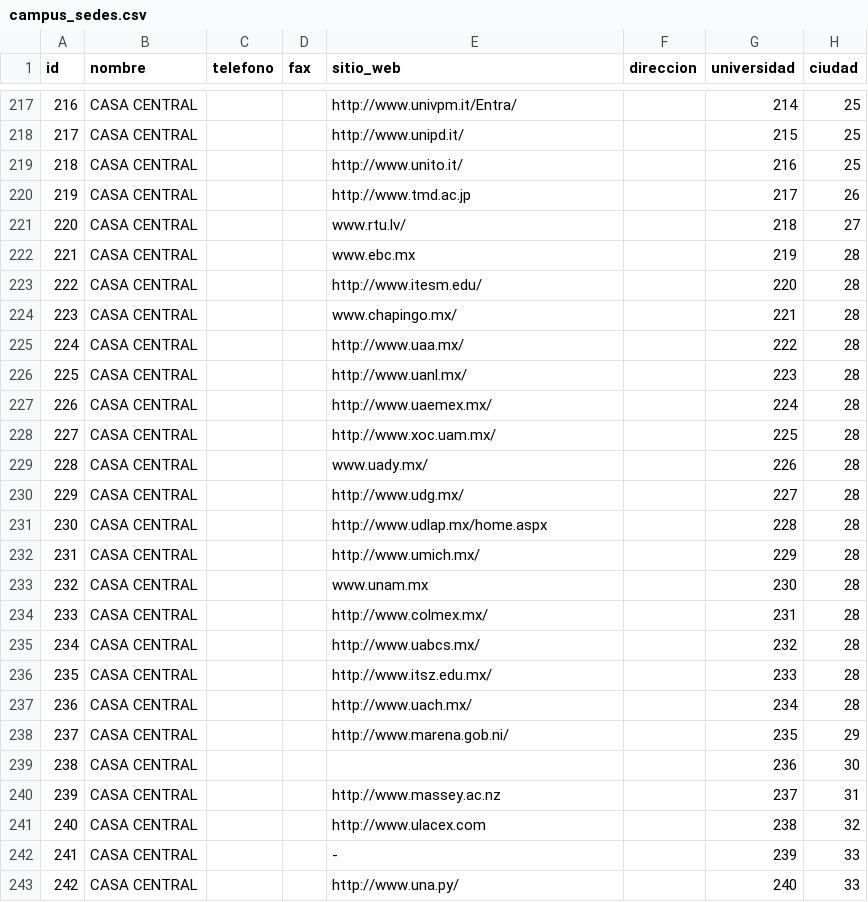
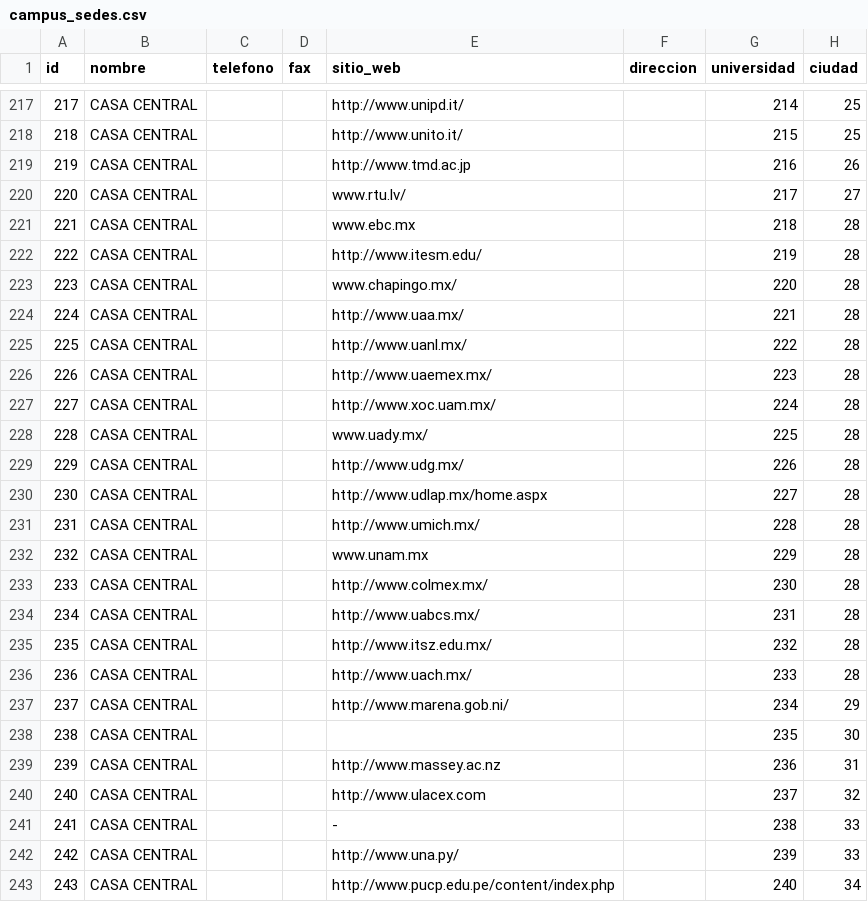
Before and after one commit to elNapoli/iCnca7CrTNYXRF4oxPSidusv17MoVk7CEAhNGFGcYHSu0DNSy7Hkq, a CSV file: public/archivos_cvs/campus_sedes.csv, drawn as a sheet; only a part is shown, gaps mark what is left out; removed rows and columns are numbered as before the commit, all else as after; the diff covers the shown part only; the diff names each change by its address in the sheet, - before the commit and + after, or states it on an @@ line.

```diff
--- a/public/archivos_cvs/campus_sedes.csv
+++ b/public/archivos_cvs/campus_sedes.csv
@@ column A (id) renumbered between rows 190 and 250 @@
-E217 (sitio_web): http://www.univpm.it/Entra/
+E217 (sitio_web): http://www.unipd.it/
-E218 (sitio_web): http://www.unipd.it/
+E218 (sitio_web): http://www.unito.it/
-row 219: 218 | CASA CENTRAL |  |  | http://www.unito.it/ |  | 216 | 25
-G219 (universidad): 217
+G219 (universidad): 216
-G220 (universidad): 218
+G220 (universidad): 217
+row 221: 221 | CASA CENTRAL |  |  | www.ebc.mx |  | 218 | 28
-E222 (sitio_web): www.ebc.mx
+E222 (sitio_web): http://www.itesm.edu/
-E223 (sitio_web): http://www.itesm.edu/
+E223 (sitio_web): www.chapingo.mx/
-E224 (sitio_web): www.chapingo.mx/
+E224 (sitio_web): http://www.uaa.mx/
-E225 (sitio_web): http://www.uaa.mx/
+E225 (sitio_web): http://www.uanl.mx/
-E226 (sitio_web): http://www.uanl.mx/
+E226 (sitio_web): http://www.uaemex.mx/
-E227 (sitio_web): http://www.uaemex.mx/
+E227 (sitio_web): http://www.xoc.uam.mx/
-E228 (sitio_web): http://www.xoc.uam.mx/
+E228 (sitio_web): www.uady.mx/
-E229 (sitio_web): www.uady.mx/
+E229 (sitio_web): http://www.udg.mx/
-E230 (sitio_web): http://www.udg.mx/
+E230 (sitio_web): http://www.udlap.mx/home.aspx
-E231 (sitio_web): http://www.udlap.mx/home.aspx
+E231 (sitio_web): http://www.umich.mx/
-E232 (sitio_web): http://www.umich.mx/
+E232 (sitio_web): www.unam.mx
-E233 (sitio_web): www.unam.mx
+E233 (sitio_web): http://www.colmex.mx/
-E234 (sitio_web): http://www.colmex.mx/
+E234 (sitio_web): http://www.uabcs.mx/
-E235 (sitio_web): http://www.uabcs.mx/
+E235 (sitio_web): http://www.itsz.edu.mx/
-E236 (sitio_web): http://www.itsz.edu.mx/
+E236 (sitio_web): http://www.uach.mx/
-row 237: 236 | CASA CENTRAL |  |  | http://www.uach.mx/ |  | 234 | 28
-G237 (universidad): 235
+G237 (universidad): 234
-G238 (universidad): 236
+G238 (universidad): 235
-G239 (universidad): 237
+G239 (universidad): 236
-G240 (universidad): 238
+G240 (universidad): 237
-G241 (universidad): 239
+G241 (universidad): 238
-G242 (universidad): 240
+G242 (universidad): 239
+row 243: 243 | CASA CENTRAL |  |  | http://www.pucp.edu.pe/content/index.php |  | 240 | 34
```
Also changed, not shown: 1 added row, 2 removed rows and 48 edited cells elsewhere in this file, public/archivos_cvs/universidades.csv, 6 other files.
